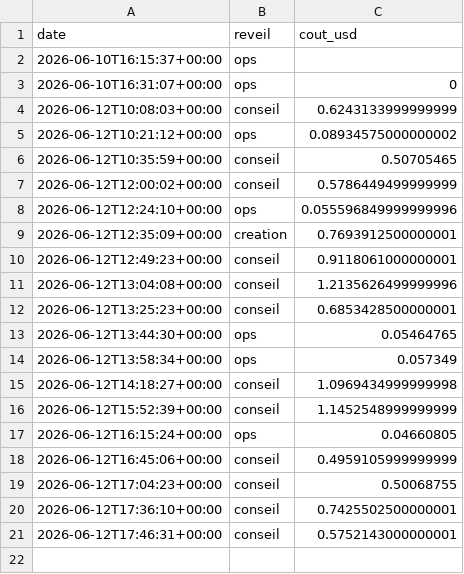
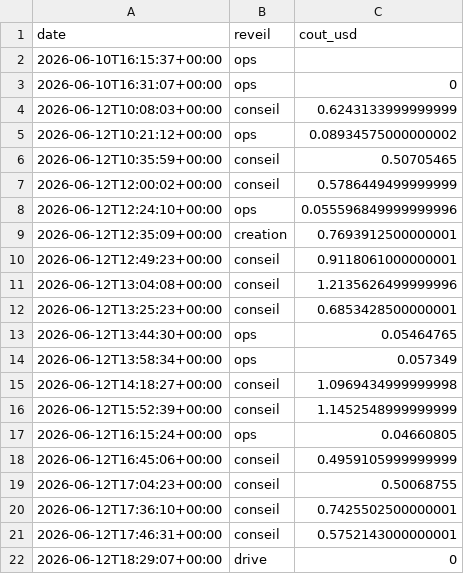
Before and after one commit to MugenRadio/mugenradio, a CSV file: comptes/api_usage.csv, drawn as a sheet; the diff names each change by its address in the sheet, - before the commit and + after, or states it on an @@ line.

Commit message:
réveil drive

```diff
--- a/comptes/api_usage.csv
+++ b/comptes/api_usage.csv
+row 22: 2026-06-12T18:29:07+00:00 | drive | 0
```
